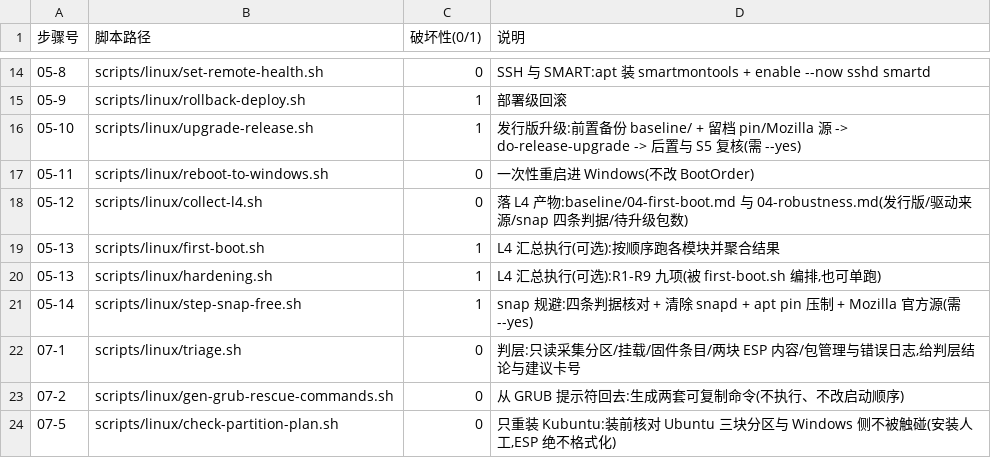
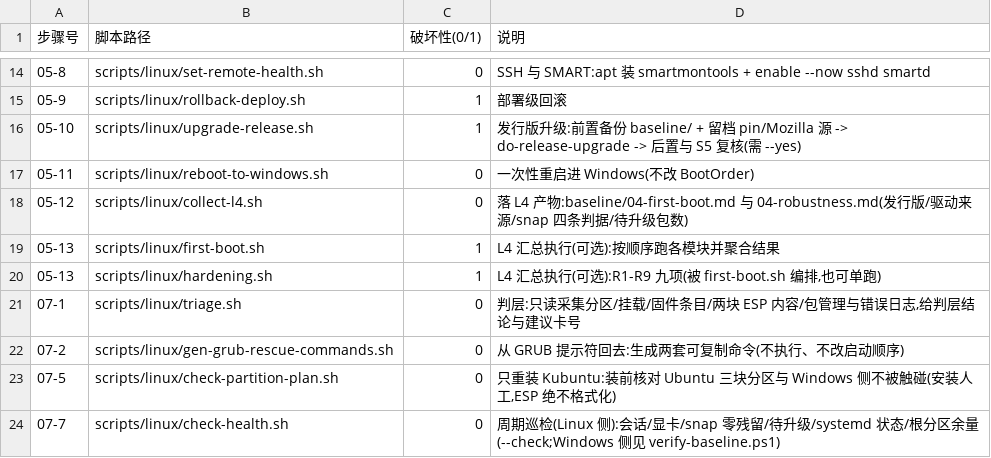
Before and after one commit to Zzz210s/win-linux-dualboot, a TSV file: scripts/linux/steps.tsv, drawn as a sheet; only a part is shown, gaps mark what is left out; the shorter side is filled out with more unchanged rows; the diff names each change by its address in the sheet, - before the commit and + after, or states it on an @@ line.

Commit message:
refactor(scripts): 删除 snap 规避脚本与索引行(原子版无 snap)

```diff
--- a/scripts/linux/steps.tsv
+++ b/scripts/linux/steps.tsv
-row 21: 05-14 | scripts/linux/step-snap-free.sh | 1 | snap 规避:四条判据核对 + 清除 snapd + apt pin 压制 + Mozilla 官方源(需 --yes)
```
Also changed, not shown: 1 other file.
